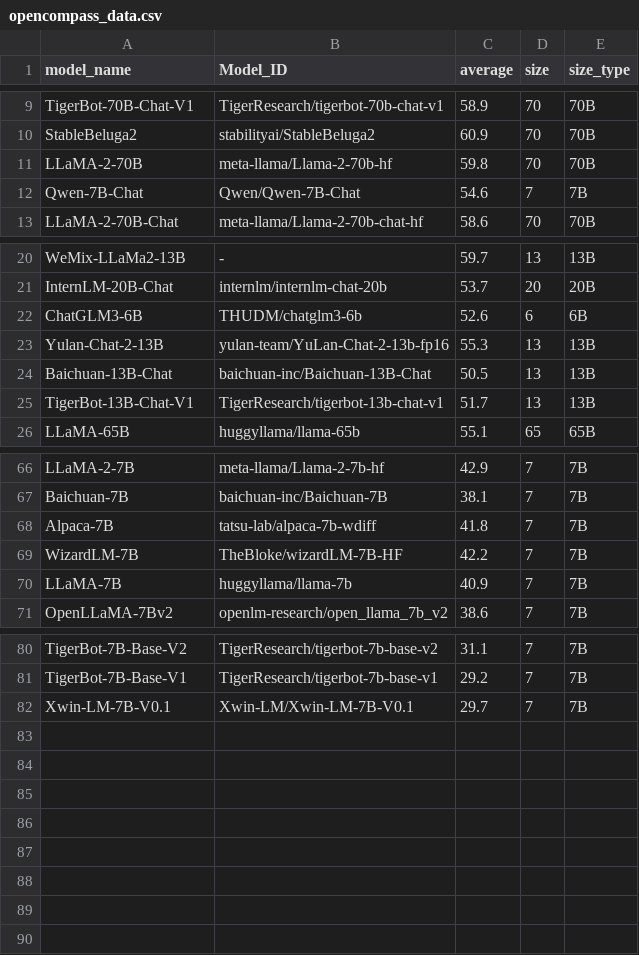
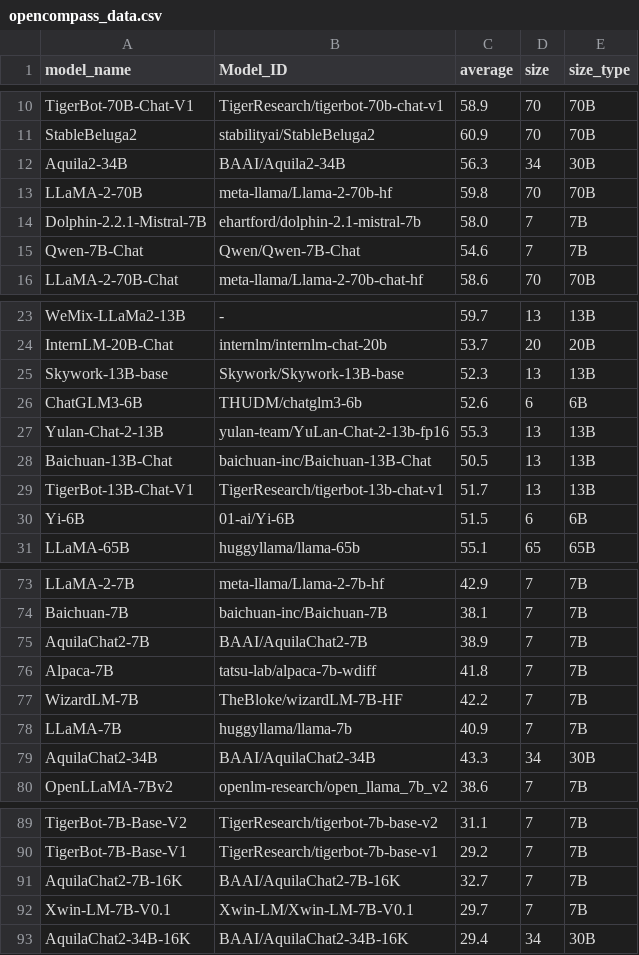
Before and after one commit to felix-zaslavskiy/meta_llm_leaderboard, a CSV file: temp_data/opencompass_data.csv, drawn as a sheet; only a part is shown, gaps mark what is left out; the diff covers the shown part only; the diff names each change by its address in the sheet, - before the commit and + after, or states it on an @@ line.

Commit message:
fix the size for opencompass.

```diff
--- a/temp_data/opencompass_data.csv
+++ b/temp_data/opencompass_data.csv
+row 12: Aquila2-34B | BAAI/Aquila2-34B | 56.3 | 34 | 30B
+row 14: Dolphin-2.2.1-Mistral-7B | ehartford/dolphin-2.1-mistral-7b | 58.0 | 7 | 7B
+row 25: Skywork-13B-base | Skywork/Skywork-13B-base | 52.3 | 13 | 13B
+row 30: Yi-6B | 01-ai/Yi-6B | 51.5 | 6 | 6B
+row 75: AquilaChat2-7B | BAAI/AquilaChat2-7B | 38.9 | 7 | 7B
+row 79: AquilaChat2-34B | BAAI/AquilaChat2-34B | 43.3 | 34 | 30B
+row 91: AquilaChat2-7B-16K | BAAI/AquilaChat2-7B-16K | 32.7 | 7 | 7B
+row 93: AquilaChat2-34B-16K | BAAI/AquilaChat2-34B-16K | 29.4 | 34 | 30B
```
Also changed, not shown: 3 added rows and 2 edited cells elsewhere in this file, 1 other file.
